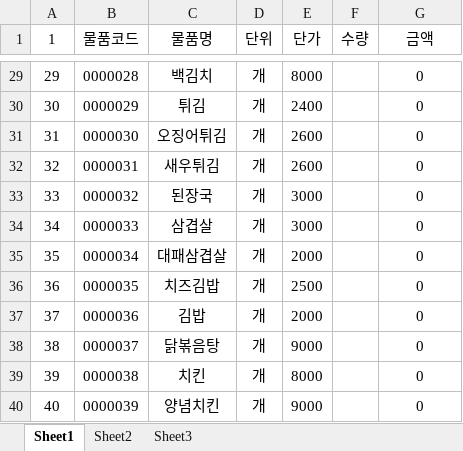
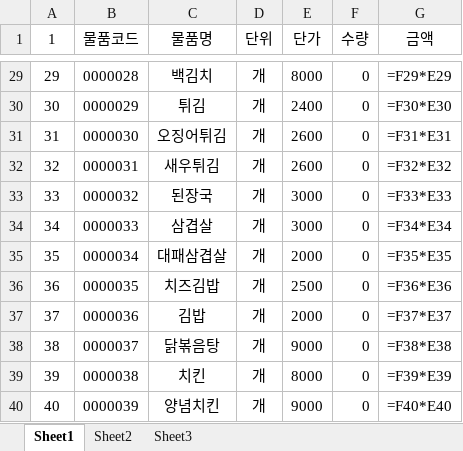
Before and after one commit to bladnoch/KY_Project1.0, an Excel workbook: excelhere/test.xlsx, sheet Sheet1, drawn as a sheet; only a part is shown, gaps mark what is left out; values as stored, in another font and other column widths than the file's, no borders; formulas without a stored value are shown as written; the diff covers the shown part only; the diff names each change by its address in the sheet, - before the commit and + after, or states it on an @@ line.

```diff
--- a/excelhere/test.xlsx (sheet Sheet1)
+++ b/excelhere/test.xlsx (sheet Sheet1)
-F29:F40 (수량): (empty)
+F29:F40 (수량): 0
-G29 (금액): 0
+G29 (금액): =F29*E29
-G30 (금액): 0
+G30 (금액): =F30*E30
-G31 (금액): 0
+G31 (금액): =F31*E31
-G32 (금액): 0
+G32 (금액): =F32*E32
-G33 (금액): 0
+G33 (금액): =F33*E33
-G34 (금액): 0
+G34 (금액): =F34*E34
-G35 (금액): 0
+G35 (금액): =F35*E35
-G36 (금액): 0
+G36 (금액): =F36*E36
-G37 (금액): 0
+G37 (금액): =F37*E37
-G38 (금액): 0
+G38 (금액): =F38*E38
-G39 (금액): 0
+G39 (금액): =F39*E39
-G40 (금액): 0
+G40 (금액): =F40*E40
```
Also changed, not shown: 54 edited cells elsewhere in this sheet, 3 other files.
